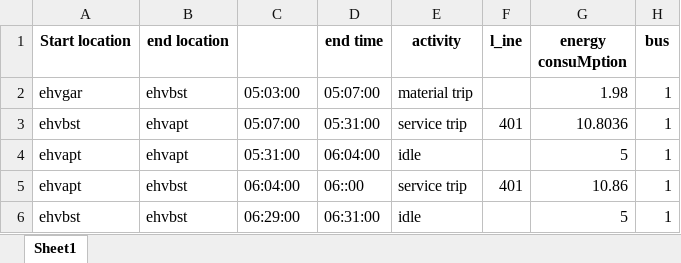
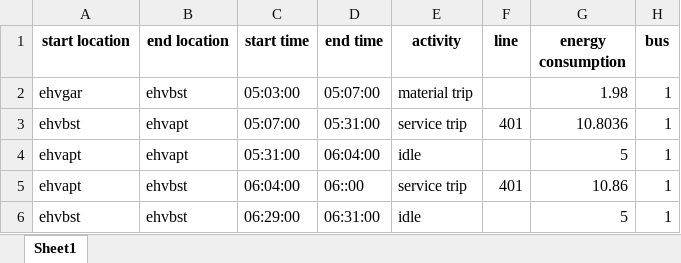
Before and after one commit to FeevanZoghel/Project_5, an Excel workbook: Streamlit/Bus_Plan_Cleaned_kopie.xlsx, sheet Sheet1, drawn as a sheet; only a part is shown; values as stored, in another font and other column widths than the file's, no borders; the diff names each change by its address in the sheet, - before the commit and + after, or states it on an @@ line.

Commit message:
Update Bus_Plan_Cleaned_kopie.xlsx

```diff
--- a/Streamlit/Bus_Plan_Cleaned_kopie.xlsx (sheet Sheet1)
+++ b/Streamlit/Bus_Plan_Cleaned_kopie.xlsx (sheet Sheet1)
-A1: Start location
+A1: start location
-C1: (empty)
+C1: start time
-F1: l_ine
+F1: line
-G1: energy consuMption
+G1: energy consumption
```
